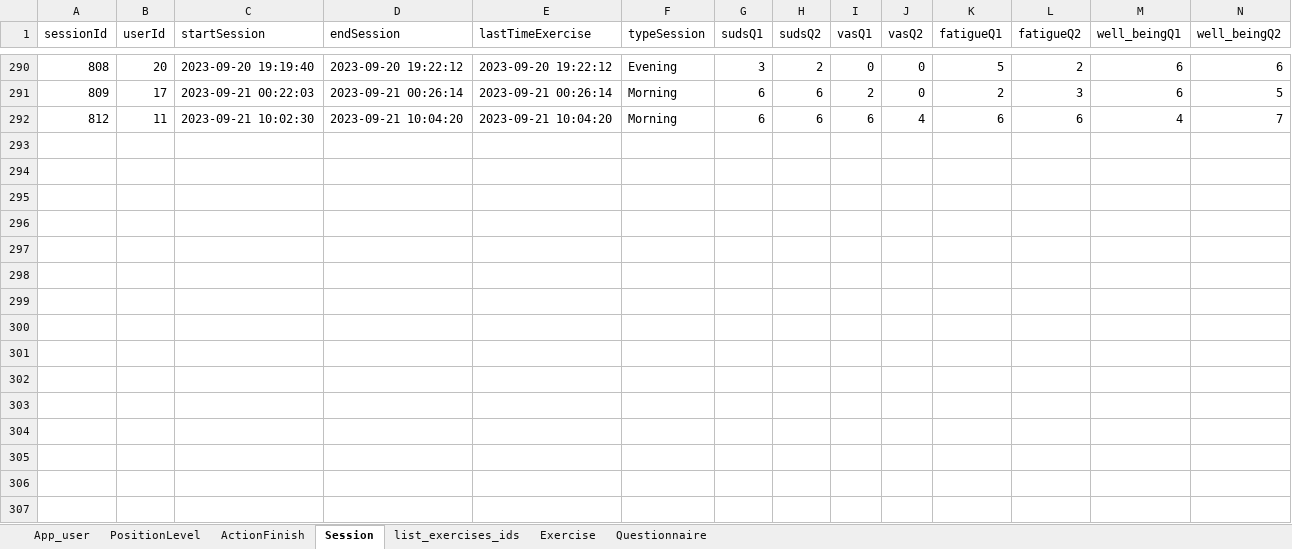
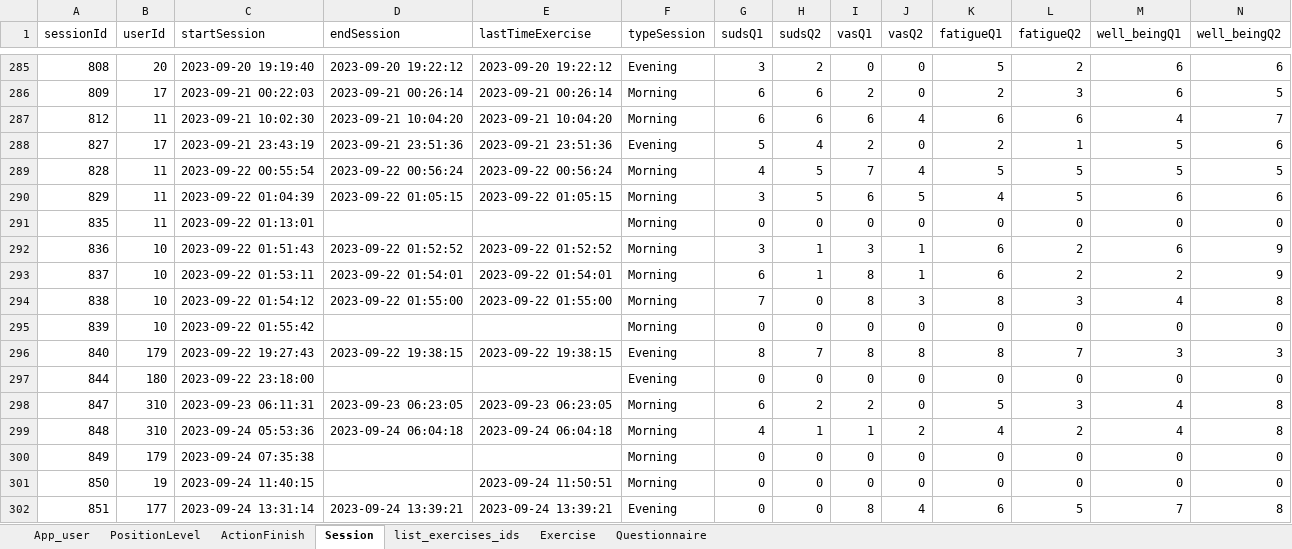
Before and after one commit to ozseadia/COBIMINDEX, an Excel workbook: Data/data.xlsx, sheet Session, drawn as a sheet; only a part is shown, gaps mark what is left out; values as stored, in another font and other column widths than the file's, no borders; the diff covers the shown part only; the diff names each change by its address in the sheet, - before the commit and + after, or states it on an @@ line.

```diff
--- a/Data/data.xlsx (sheet Session)
+++ b/Data/data.xlsx (sheet Session)
+row 288: 827 | 17 | 2023-09-21 23:43:19 | 2023-09-21 23:51:36 | 2023-09-21 23:51:36 | Evening | 5 | 4 | 2 | 0 | 2 | 1 | 5 | 6
+row 289: 828 | 11 | 2023-09-22 00:55:54 | 2023-09-22 00:56:24 | 2023-09-22 00:56:24 | Morning | 4 | 5 | 7 | 4 | 5 | 5 | 5 | 5
+row 290: 829 | 11 | 2023-09-22 01:04:39 | 2023-09-22 01:05:15 | 2023-09-22 01:05:15 | Morning | 3 | 5 | 6 | 5 | 4 | 5 | 6 | 6
+row 291: 835 | 11 | 2023-09-22 01:13:01 |  |  | Morning | 0 | 0 | 0 | 0 | 0 | 0 | 0 | 0
+row 292: 836 | 10 | 2023-09-22 01:51:43 | 2023-09-22 01:52:52 | 2023-09-22 01:52:52 | Morning | 3 | 1 | 3 | 1 | 6 | 2 | 6 | 9
+row 293: 837 | 10 | 2023-09-22 01:53:11 | 2023-09-22 01:54:01 | 2023-09-22 01:54:01 | Morning | 6 | 1 | 8 | 1 | 6 | 2 | 2 | 9
+row 294: 838 | 10 | 2023-09-22 01:54:12 | 2023-09-22 01:55:00 | 2023-09-22 01:55:00 | Morning | 7 | 0 | 8 | 3 | 8 | 3 | 4 | 8
+row 295: 839 | 10 | 2023-09-22 01:55:42 |  |  | Morning | 0 | 0 | 0 | 0 | 0 | 0 | 0 | 0
+row 296: 840 | 179 | 2023-09-22 19:27:43 | 2023-09-22 19:38:15 | 2023-09-22 19:38:15 | Evening | 8 | 7 | 8 | 8 | 8 | 7 | 3 | 3
+row 297: 844 | 180 | 2023-09-22 23:18:00 |  |  | Evening | 0 | 0 | 0 | 0 | 0 | 0 | 0 | 0
+row 298: 847 | 310 | 2023-09-23 06:11:31 | 2023-09-23 06:23:05 | 2023-09-23 06:23:05 | Morning | 6 | 2 | 2 | 0 | 5 | 3 | 4 | 8
+row 299: 848 | 310 | 2023-09-24 05:53:36 | 2023-09-24 06:04:18 | 2023-09-24 06:04:18 | Morning | 4 | 1 | 1 | 2 | 4 | 2 | 4 | 8
+row 300: 849 | 179 | 2023-09-24 07:35:38 |  |  | Morning | 0 | 0 | 0 | 0 | 0 | 0 | 0 | 0
+row 301: 850 | 19 | 2023-09-24 11:40:15 |  | 2023-09-24 11:50:51 | Morning | 0 | 0 | 0 | 0 | 0 | 0 | 0 | 0
+row 302: 851 | 177 | 2023-09-24 13:31:14 | 2023-09-24 13:39:21 | 2023-09-24 13:39:21 | Evening | 0 | 0 | 8 | 4 | 6 | 5 | 7 | 8
```
Also changed, not shown: 5 removed rows elsewhere in this sheet, sheet Questionnaire, sheet ActionFinish, sheet Exercise, sheet list_exercises_ids, sheet App_user, Data/acount and passwords.xlsx.
